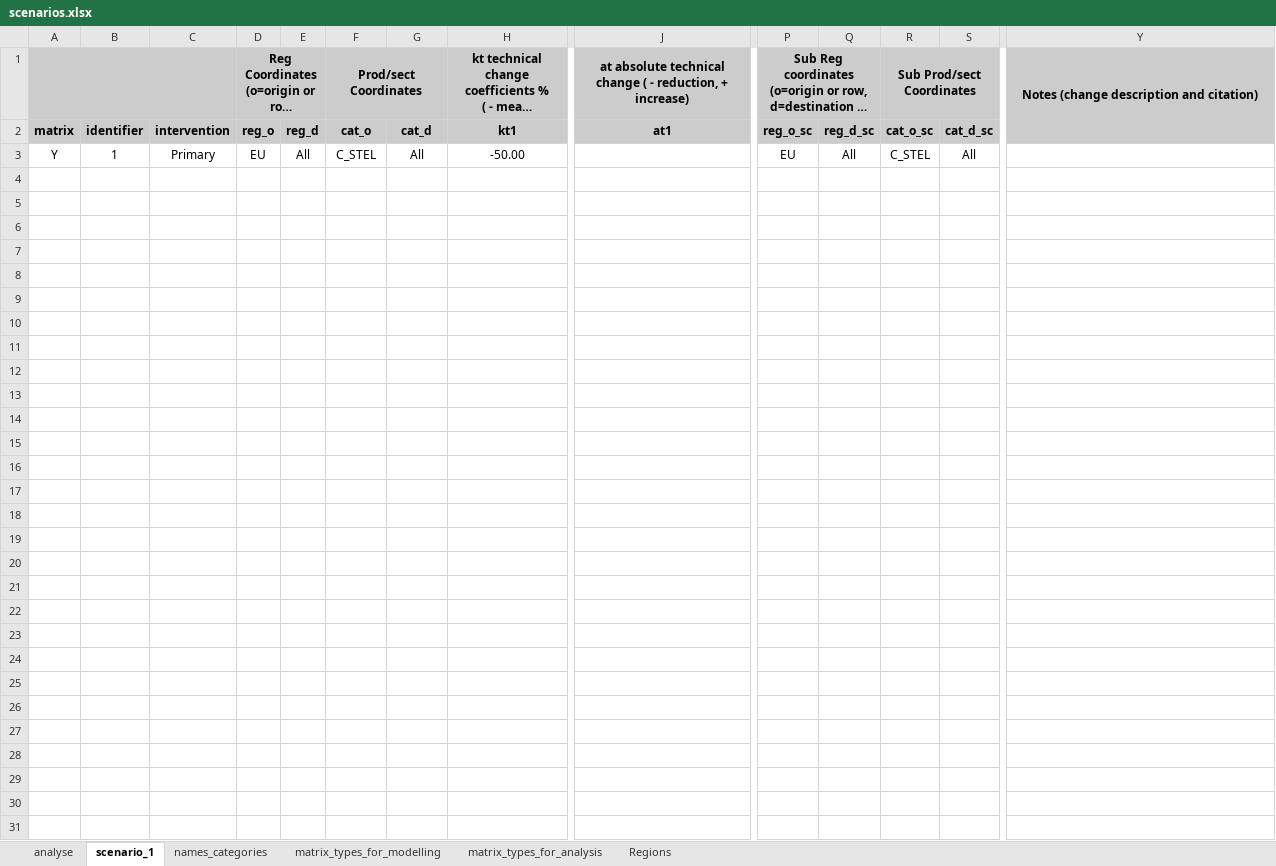
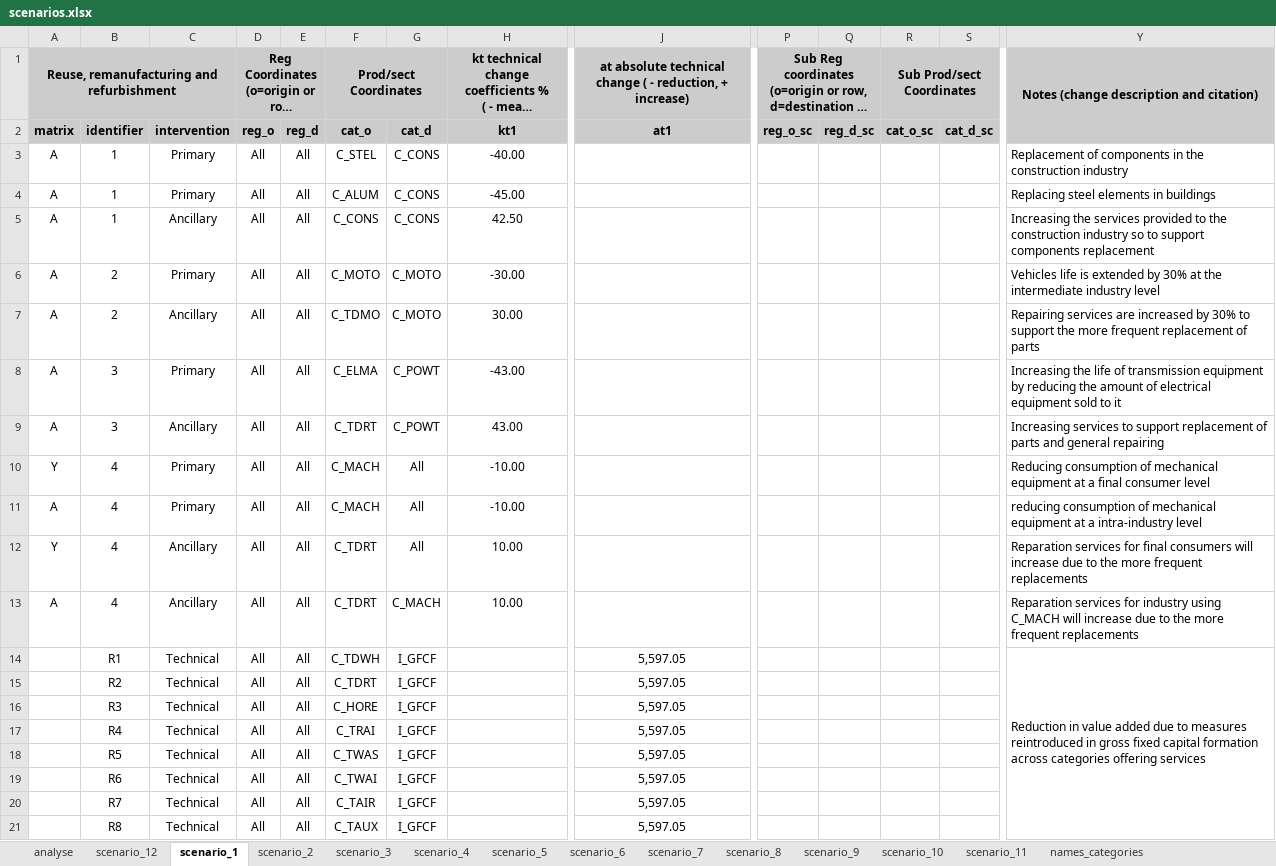
Before and after one commit to CMLPlatform/pycirk, an Excel workbook: pycirk/scenarios.xlsx, sheet scenario_1, drawn as a sheet; only a part is shown, gaps mark what is left out; long unchanged cells end in …; values as stored, in another font and other column widths than the file's, no borders; conditional formats not drawn; addresses are those after the commit; rows hold the shown columns only; the diff covers the shown part only; the diff names each change by its address in the sheet, - before the commit and + after, or states it on an @@ line.

```diff
--- a/pycirk/scenarios.xlsx (sheet scenario_1)
+++ b/pycirk/scenarios.xlsx (sheet scenario_1)
+sheet tab: scenario_12
+sheet tab: scenario_2
+sheet tab: scenario_3
+sheet tab: scenario_4
+sheet tab: scenario_5
+sheet tab: scenario_6
+sheet tab: scenario_7
+sheet tab: scenario_8
+sheet tab: scenario_9
+sheet tab: scenario_10
+sheet tab: scenario_11
-A1: (empty)
+A1: Reuse, remanufacturing and refurbishment
+row 3: A | 1 | Primary | All | All | C_STEL | C_CONS | -40.00 |  |  |  |  |  | Replacement of components in the construction industry
+row 4: A | 1 | Primary | All | All | C_ALUM | C_CONS | -45.00 |  |  |  |  |  | Replacing steel elements in buildings
+row 5: A | 1 | Ancillary | All | All | C_CONS | C_CONS | 42.50 |  |  |  |  |  | Increasing the services provided to the construction industry so to support components replacement
+row 6: A | 2 | Primary | All | All | C_MOTO | C_MOTO | -30.00 |  |  |  |  |  | Vehicles life is extended by 30% at the intermediate industry level
+row 7: A | 2 | Ancillary | All | All | C_TDMO | C_MOTO | 30.00 |  |  |  |  |  | Repairing services are increased by 30% to support the more frequent replacement of parts
+row 8: A | 3 | Primary | All | All | C_ELMA | C_POWT | -43.00 |  |  |  |  |  | Increasing the life of transmission equipment by reducing the amount of electrical equipment sold to it
+row 9: A | 3 | Ancillary | All | All | C_TDRT | C_POWT | 43.00 |  |  |  |  |  | Increasing services to support replacement of parts and general repairing
-B10: 1
+B10: 4
-D10: EU
+D10: All
-F10 (Prod/sect Coordinates): C_STEL
+F10 (Prod/sect Coordinates): C_MACH
-H10: -50.00
+H10: -10.00
-P10: EU
+P10: (empty)
-Q10: All
+Q10: (empty)
-R10 (Sub Prod/sect Coordinates): C_STEL
+R10 (Sub Prod/sect Coordinates): (empty)
-S10: All
+S10: (empty)
-Y10: (empty)
+Y10: Reducing consumption of mechanical equipment at a final consumer level
+row 11: A | 4 | Primary | All | All | C_MACH | All | -10.00 |  |  |  |  |  | reducing consumption of mechanical equipment at a intra-industry level
+row 12: Y | 4 | Ancillary | All | All | C_TDRT | All | 10.00 |  |  |  |  |  | Reparation services for final consumers will increase due to the more frequent replacements
+row 13: A | 4 | Ancillary | All | All | C_TDRT | C_MACH | 10.00 |  |  |  |  |  | Reparation services for industry using C_MACH will increase due to the more frequent replacements
+row 14:  | R1 | Technical | All | All | C_TDWH | I_GFCF |  | 5,597.05 |  |  |  |  | Reduction in value added due to measures reintroduced in gross fixed capital formation across categories offering services
+row 15:  | R2 | Technical | All | All | C_TDRT | I_GFCF |  | 5,597.05
+row 16:  | R3 | Technical | All | All | C_HORE | I_GFCF |  | 5,597.05
+row 17:  | R4 | Technical | All | All | C_TRAI | I_GFCF |  | 5,597.05
+row 18:  | R5 | Technical | All | All | C_TWAS | I_GFCF |  | 5,597.05
+row 19:  | R6 | Technical | All | All | C_TWAI | I_GFCF |  | 5,597.05
+row 20:  | R7 | Technical | All | All | C_TAIR | I_GFCF |  | 5,597.05
+row 21:  | R8 | Technical | All | All | C_TAUX | I_GFCF |  | 5,597.05
```
Also changed, not shown: 15 added rows elsewhere in this sheet, sheet analyse, sheet names_categories, sheet matrix_types_for_analysis, sheet matrix_types_for_modelling, formulas that keep their value, 1 other file.
